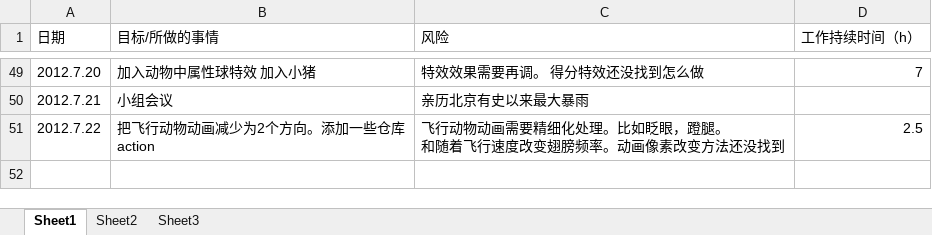
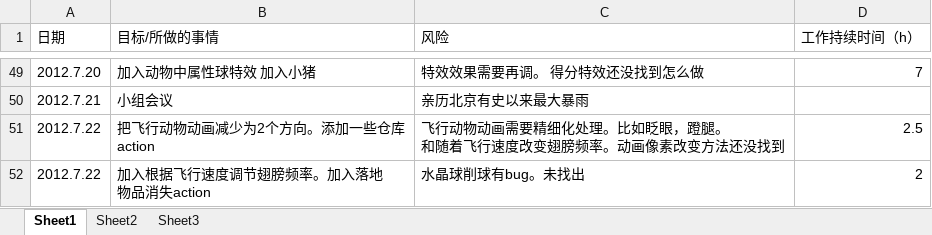
Before and after one commit to buptiosdev/IOSBALL, an Excel workbook: documents/timeManage/TimeManage_ZYJ.xlsx, sheet Sheet1, drawn as a sheet; only a part is shown, gaps mark what is left out; values as stored, in another font and other column widths than the file's, no borders; ↵ is a line break in a cell; the diff names each change by its address in the sheet, - before the commit and + after, or states it on an @@ line.

```diff
--- a/documents/timeManage/TimeManage_ZYJ.xlsx (sheet Sheet1)
+++ b/documents/timeManage/TimeManage_ZYJ.xlsx (sheet Sheet1)
+row 52: 2012.7.22 | 加入根据飞行速度调节翅膀频率。加入落地 ↵ 物品消失action | 水晶球削球有bug。未找出 | 2
```
Also changed, not shown: 5 other files.
